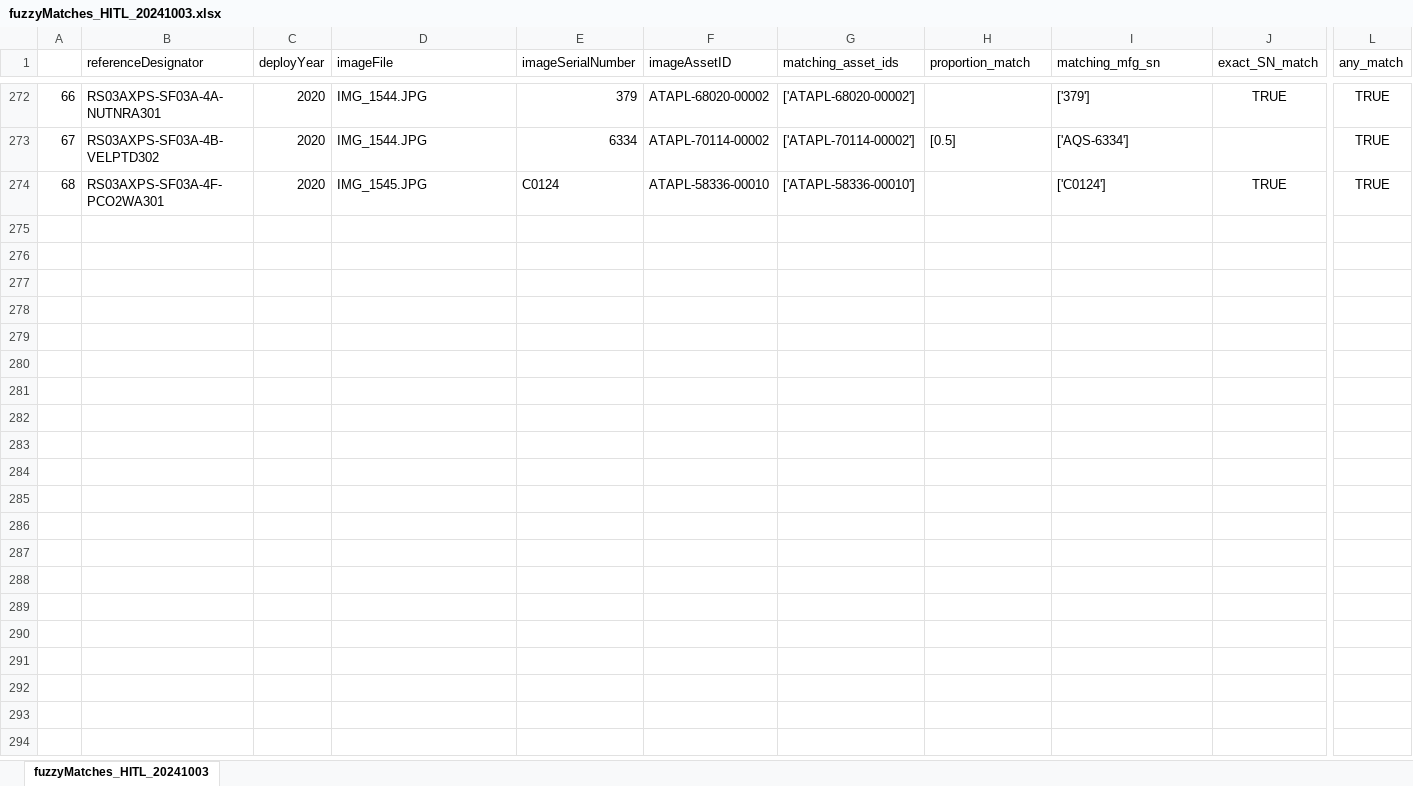
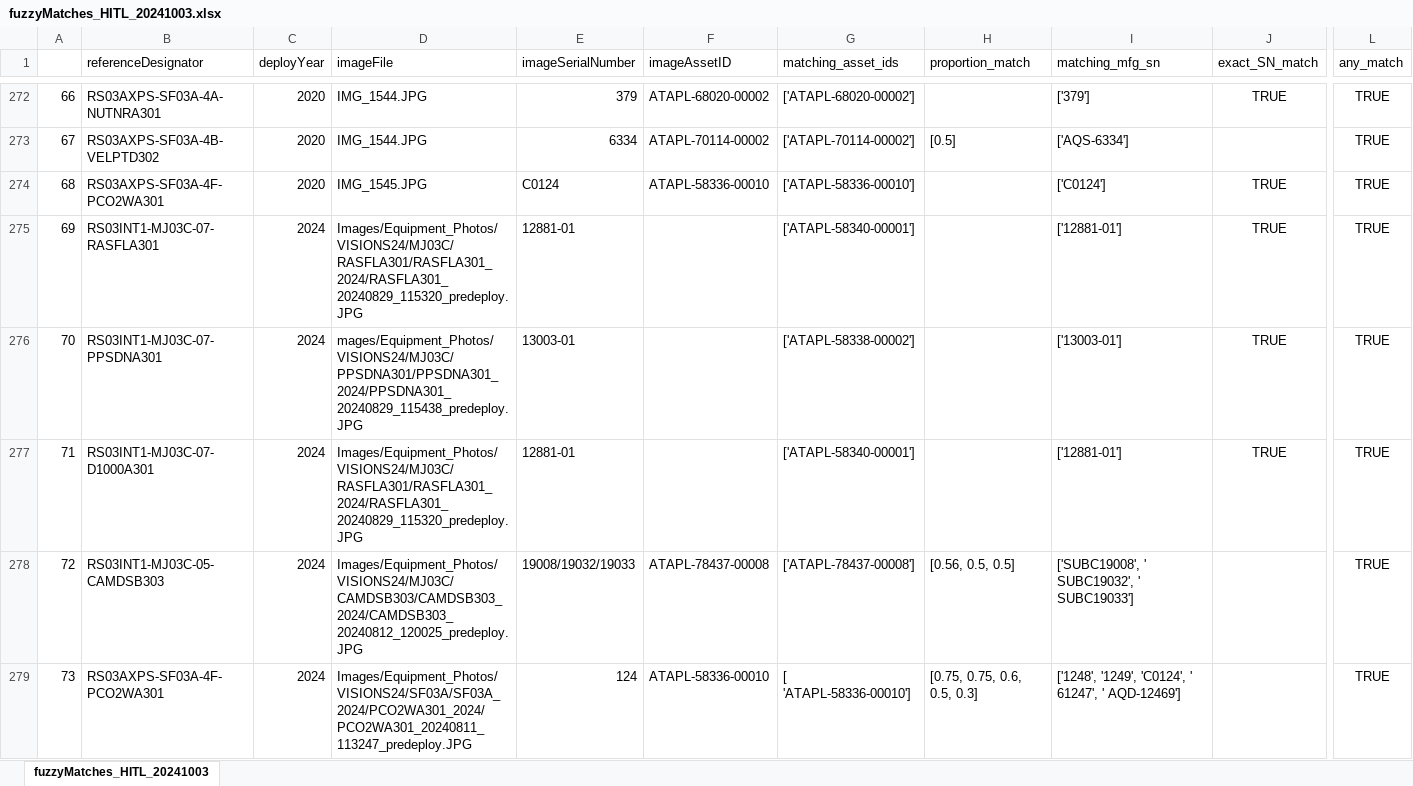
Before and after one commit to OOI-CabledArray/metadataVerification, an Excel workbook: assetManagement/reportOuts/fuzzyMatches_HITL_20241003.xlsx, sheet fuzzyMatches_HITL_20241003, drawn as a sheet; only a part is shown, gaps mark what is left out; values as stored, in another font and other column widths than the file's, no borders; rows hold the shown columns only; the diff covers the shown part only; the diff names each change by its address in the sheet, - before the commit and + after, or states it on an @@ line.

```diff
--- a/assetManagement/reportOuts/fuzzyMatches_HITL_20241003.xlsx (sheet fuzzyMatches_HITL_20241003)
+++ b/assetManagement/reportOuts/fuzzyMatches_HITL_20241003.xlsx (sheet fuzzyMatches_HITL_20241003)
+row 275: 69 | RS03INT1-MJ03C-07-RASFLA301 | 2024 | Images/Equipment_Photos/VISIONS24/MJ03C/RASFLA301/RASFLA301_2024/RASFLA301_20240829_115320_predeploy.JPG | 12881-01 |  | ['ATAPL-58340-00001'] |  | ['12881-01'] | TRUE | TRUE
+row 276: 70 | RS03INT1-MJ03C-07-PPSDNA301 | 2024 | mages/Equipment_Photos/VISIONS24/MJ03C/PPSDNA301/PPSDNA301_2024/PPSDNA301_20240829_115438_predeploy.JPG | 13003-01 |  | ['ATAPL-58338-00002'] |  | ['13003-01'] | TRUE | TRUE
+row 277: 71 | RS03INT1-MJ03C-07-D1000A301 | 2024 | Images/Equipment_Photos/VISIONS24/MJ03C/RASFLA301/RASFLA301_2024/RASFLA301_20240829_115320_predeploy.JPG | 12881-01 |  | ['ATAPL-58340-00001'] |  | ['12881-01'] | TRUE | TRUE
+row 278: 72 | RS03INT1-MJ03C-05-CAMDSB303 | 2024 | Images/Equipment_Photos/VISIONS24/MJ03C/CAMDSB303/CAMDSB303_2024/CAMDSB303_20240812_120025_predeploy.JPG | 19008/19032/19033 | ATAPL-78437-00008 | ['ATAPL-78437-00008'] | [0.56, 0.5, 0.5] | ['SUBC19008', ' SUBC19032', ' SUBC19033'] |  | TRUE
+row 279: 73 | RS03AXPS-SF03A-4F-PCO2WA301 | 2024 | Images/Equipment_Photos/VISIONS24/SF03A/SF03A_2024/PCO2WA301_2024/PCO2WA301_20240811_113247_predeploy.JPG | 124 | ATAPL-58336-00010 | [ 'ATAPL-58336-00010'] | [0.75, 0.75, 0.6, 0.5, 0.3] | ['1248', '1249', 'C0124', ' 61247', ' AQD-12469'] |  | TRUE
```
Also changed, not shown: 47 added rows, 1 edited cell and cell formats elsewhere in this sheet, 17 other files.
